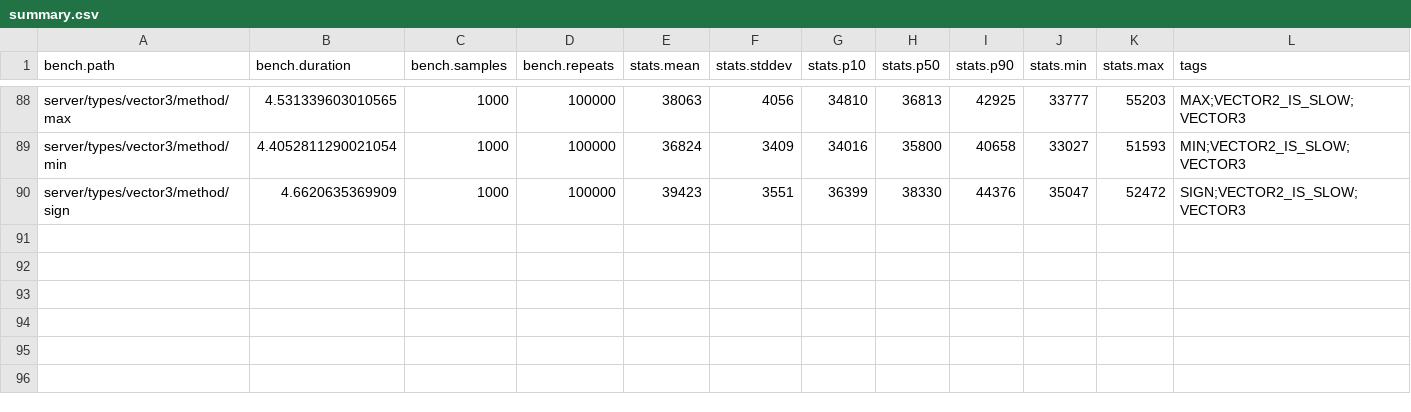
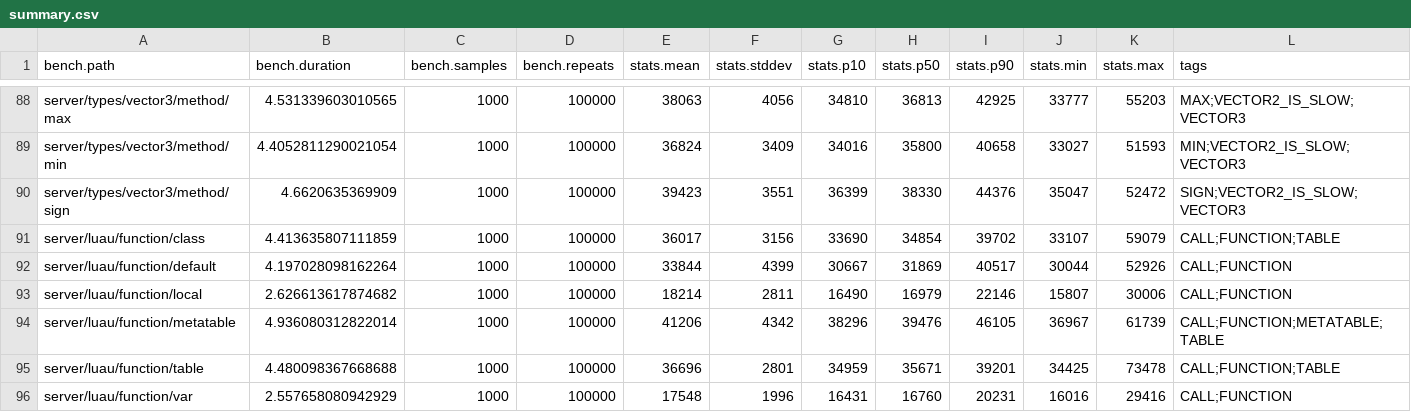
Before and after one commit to nightcycle/roblox-benchmarks-data, a CSV file: src/summary.csv, drawn as a sheet; only a part is shown, gaps mark what is left out; the diff names each change by its address in the sheet, - before the commit and + after, or states it on an @@ line.

```diff
--- a/src/summary.csv
+++ b/src/summary.csv
+row 91: server/luau/function/class | 4.413635807111859 | 1000 | 100000 | 36017 | 3156 | 33690 | 34854 | 39702 | 33107 | 59079 | CALL;FUNCTION;TABLE
+row 92: server/luau/function/default | 4.197028098162264 | 1000 | 100000 | 33844 | 4399 | 30667 | 31869 | 40517 | 30044 | 52926 | CALL;FUNCTION
+row 93: server/luau/function/local | 2.626613617874682 | 1000 | 100000 | 18214 | 2811 | 16490 | 16979 | 22146 | 15807 | 30006 | CALL;FUNCTION
+row 94: server/luau/function/metatable | 4.936080312822014 | 1000 | 100000 | 41206 | 4342 | 38296 | 39476 | 46105 | 36967 | 61739 | CALL;FUNCTION;METATABLE;TABLE
+row 95: server/luau/function/table | 4.480098367668688 | 1000 | 100000 | 36696 | 2801 | 34959 | 35671 | 39201 | 34425 | 73478 | CALL;FUNCTION;TABLE
+row 96: server/luau/function/var | 2.557658080942929 | 1000 | 100000 | 17548 | 1996 | 16431 | 16760 | 20231 | 16016 | 29416 | CALL;FUNCTION
```
Also changed, not shown: 6 other files.
